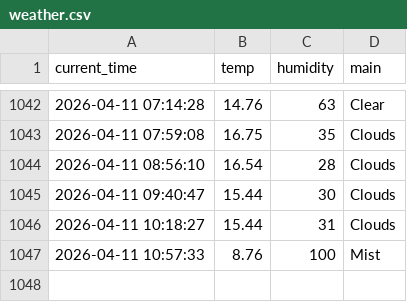
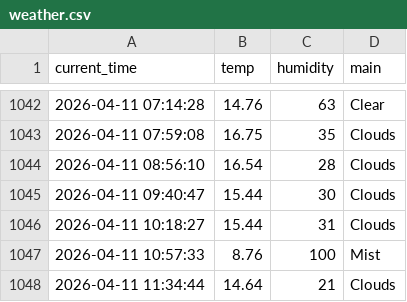
Before and after one commit to qkrrkdtj/weather_5m, a CSV file: weather.csv, drawn as a sheet; only a part is shown, gaps mark what is left out.

```diff
--- a/weather.csv
+++ b/weather.csv
@@ -1047 +1047,2 @@ current_time,temp,humidity,main
 2026-04-11 10:57:33,8.76,100,Mist
+2026-04-11 11:34:44,14.64,21,Clouds
```
